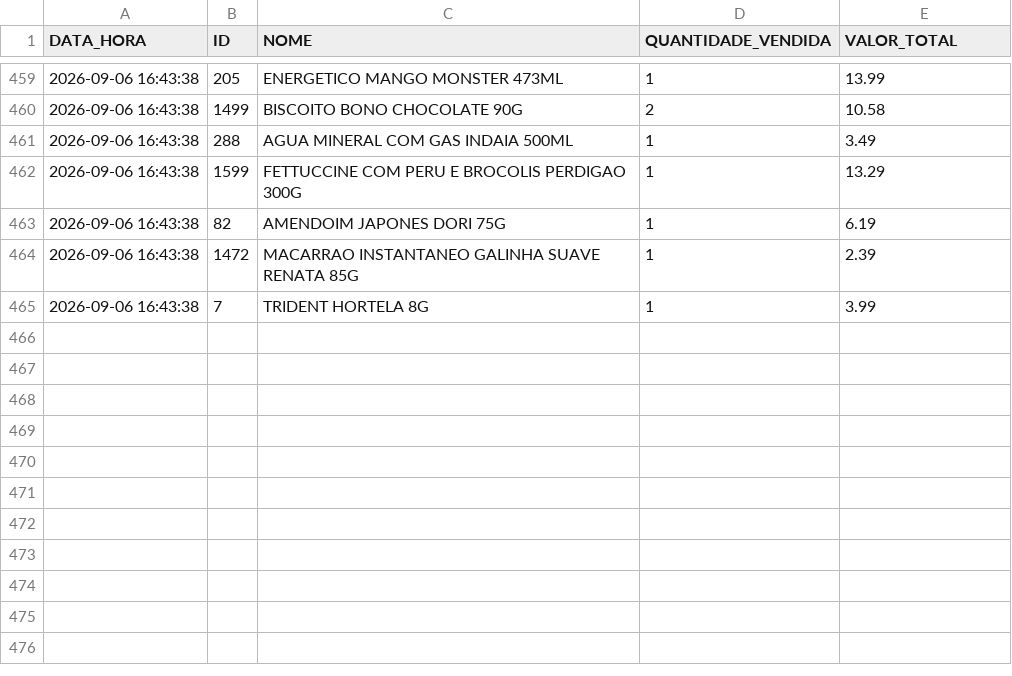
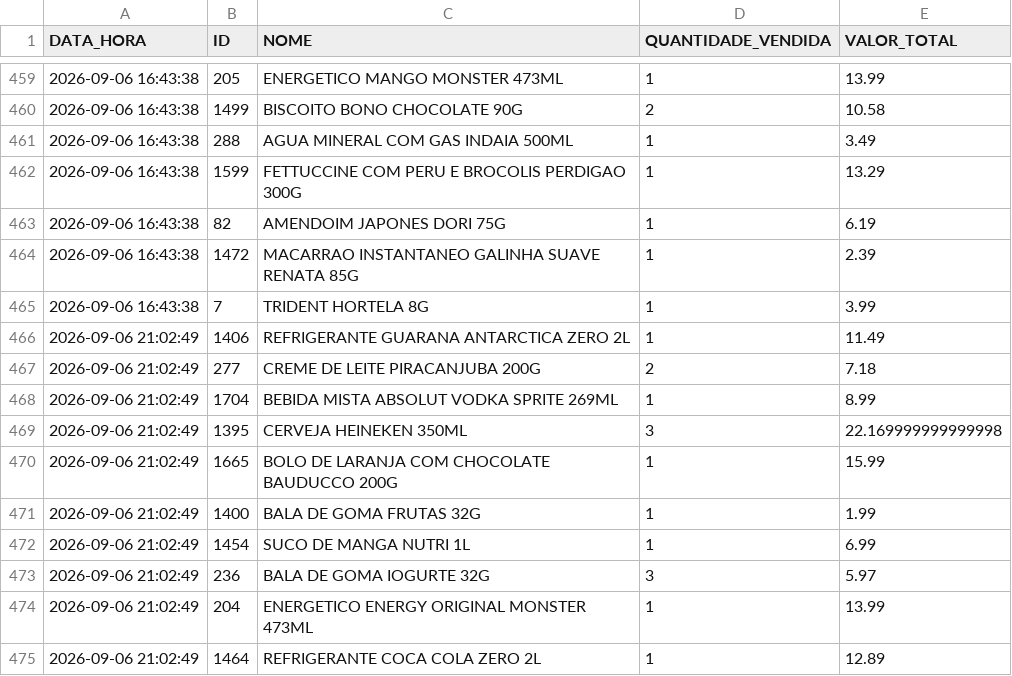
Before and after one commit to HugoSMonteiro/PesquisaMercado, a CSV file: vendas_acumuladas.csv, drawn as a sheet; only a part is shown, gaps mark what is left out.

```diff
--- a/vendas_acumuladas.csv
+++ b/vendas_acumuladas.csv
@@ -465 +465,11 @@ DATA_HORA;ID;NOME;QUANTIDADE_VENDIDA;VALOR_TOTAL
 2026-09-06 16:43:38;7;TRIDENT HORTELA 8G;1;3.99
+2026-09-06 21:02:49;1406;REFRIGERANTE GUARANA ANTARCTICA ZERO 2L;1;11.49
+2026-09-06 21:02:49;277;CREME DE LEITE PIRACANJUBA 200G;2;7.18
+2026-09-06 21:02:49;1704;BEBIDA MISTA ABSOLUT VODKA SPRITE 269ML;1;8.99
+2026-09-06 21:02:49;1395;CERVEJA HEINEKEN 350ML;3;22.169999999999998
+2026-09-06 21:02:49;1665;BOLO DE LARANJA COM CHOCOLATE BAUDUCCO 200G;1;15.99
+2026-09-06 21:02:49;1400;BALA DE GOMA FRUTAS 32G;1;1.99
+2026-09-06 21:02:49;1454;SUCO DE MANGA NUTRI 1L;1;6.99
+2026-09-06 21:02:49;236;BALA DE GOMA IOGURTE 32G;3;5.97
+2026-09-06 21:02:49;204;ENERGETICO ENERGY ORIGINAL MONSTER 473ML;1;13.99
+2026-09-06 21:02:49;1464;REFRIGERANTE COCA COLA ZERO  2L;1;12.89
```
Also changed, not shown: movimentacoes.csv, 1 other file.
